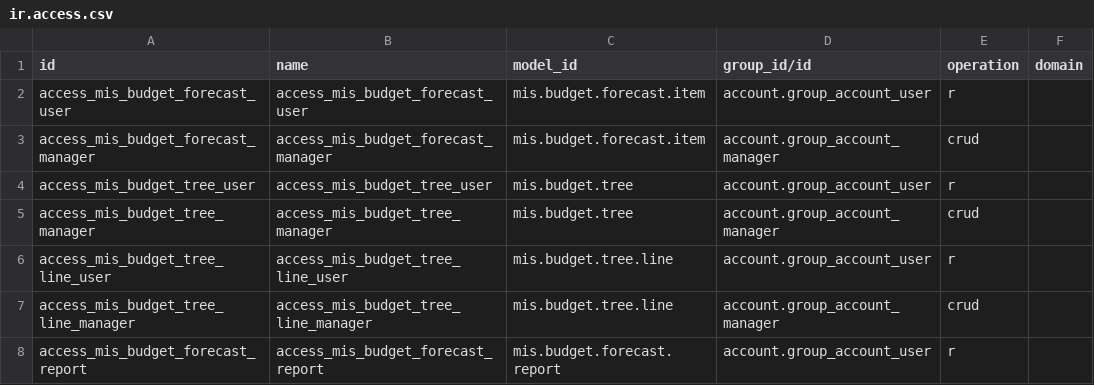
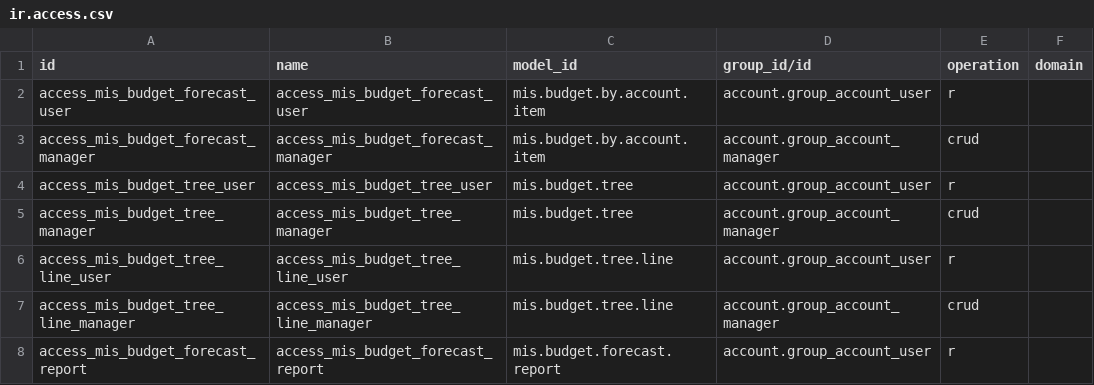
Before and after one commit to vertelab/odoo-account, a CSV file: account_mis_budget_forecast/security/ir.access.csv, drawn as a sheet.

Commit message:
port: agent 4 — 14 modules through 18.0/19.0/20.0
name_search args->domain, odoo.osv -> Domain, ir.access.csv generation,
bank_id -> bank_account_id.bank_id, exchange_move_id, deprecated -> active.

All 14 modules install in 18.0, 19.0 and 20.0.

```diff
--- a/account_mis_budget_forecast/security/ir.access.csv
+++ b/account_mis_budget_forecast/security/ir.access.csv
@@ -1,4 +1,4 @@
 id,name,model_id,group_id/id,operation,domain
-access_mis_budget_forecast_user,access_mis_budget_forecast_user,mis.budget.forecast.item,account.group_account_user,r,
-access_mis_budget_forecast_manager,access_mis_budget_forecast_manager,mis.budget.forecast.item,account.group_account_manager,crud,
+access_mis_budget_forecast_user,access_mis_budget_forecast_user,mis.budget.by.account.item,account.group_account_user,r,
+access_mis_budget_forecast_manager,access_mis_budget_forecast_manager,mis.budget.by.account.item,account.group_account_manager,crud,
 access_mis_budget_tree_user,access_mis_budget_tree_user,mis.budget.tree,account.group_account_user,r,
```
Also changed, not shown: account_mis_budget_forecast/security/ir.model.access.csv, 42 other files.
